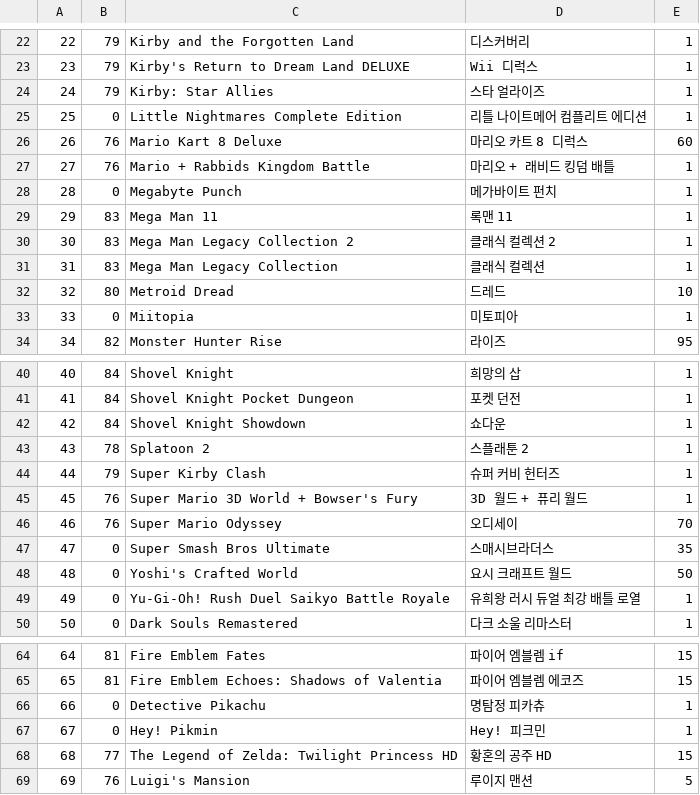
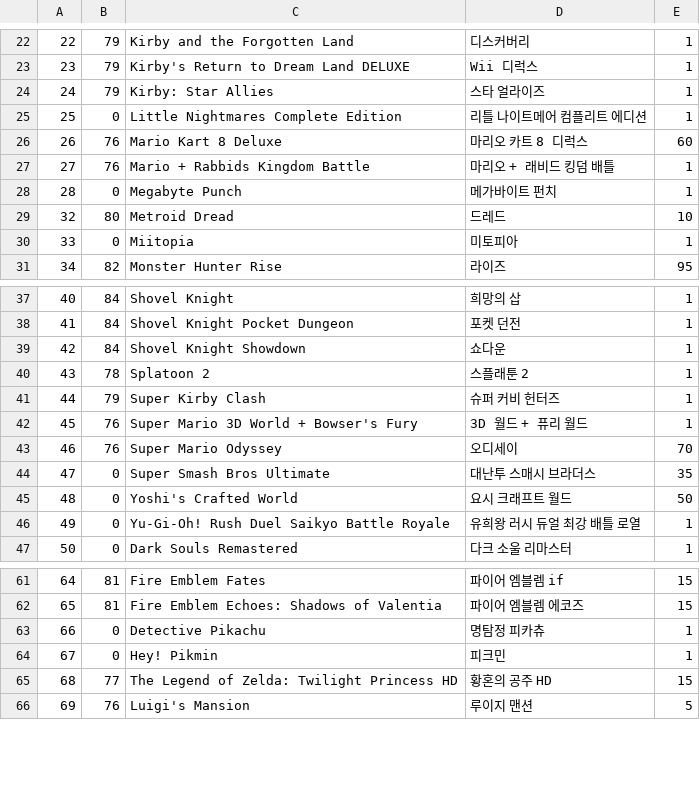
Before and after one commit to lokimp28/pixl.js_kor, a CSV file: fw/data/amiidb_game.csv, drawn as a sheet; only a part is shown, gaps mark what is left out.

```diff
--- a/fw/data/amiidb_game.csv
+++ b/fw/data/amiidb_game.csv
@@ -28,5 +28,2 @@
 28,0,Megabyte Punch,메가바이트 펀치,1
-29,83,Mega Man 11,록맨 11,1
-30,83,Mega Man Legacy Collection 2,클래식 컬렉션 2,1
-31,83,Mega Man Legacy Collection,클래식 컬렉션,1
 32,80,Metroid Dread,드레드,10
@@ -46,3 +43,3 @@
 46,76,Super Mario Odyssey,오디세이,70
-47,0,Super Smash Bros Ultimate,스매시브라더스,35
+47,0,Super Smash Bros Ultimate,대난투 스매시 브라더스,35
 48,0,Yoshi's Crafted World,요시 크래프트 월드,50
@@ -66,3 +63,3 @@
 66,0,Detective Pikachu,명탐정 피카츄,1
-67,0,Hey! Pikmin,Hey! 피크민,1
+67,0,Hey! Pikmin,피크민,1
 68,77,The Legend of Zelda: Twilight Princess HD,황혼의 공주 HD,15
```
Also changed, not shown: fw/data/amiidb_link.csv, 4 other files.
